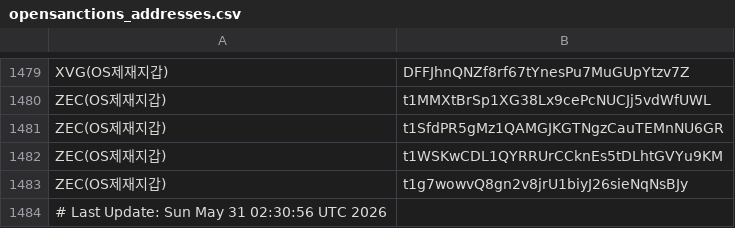
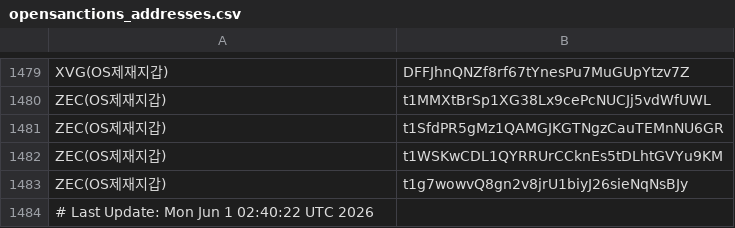
Before and after one commit to kuyongjin/blacklist-wallet-daily-check, a CSV file: opensanctions_addresses.csv, drawn as a sheet; only a part is shown, gaps mark what is left out.

```diff
--- a/opensanctions_addresses.csv
+++ b/opensanctions_addresses.csv
@@ -1483,2 +1483,2 @@ ZEC(OS제재지갑),t1WSKwCDL1QYRRUrCCknEs5tDLhtGVYu9KM
 ZEC(OS제재지갑),t1g7wowvQ8gn2v8jrU1biyJ26sieNqNsBJy
-# Last Update: Sun May 31 02:30:56 UTC 2026
+# Last Update: Mon Jun  1 02:40:22 UTC 2026
```
Also changed, not shown: ofac_sanctioned_addresses.csv.
